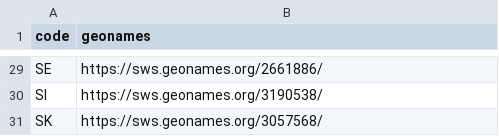
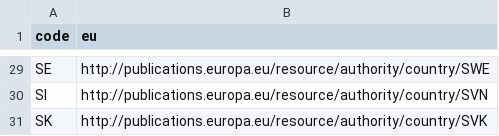
Before and after one commit to julianrojas87/era-data-mappings, a CSV file: data/countries.csv, drawn as a sheet; only a part is shown, gaps mark what is left out; the diff covers the shown part only; the diff names each change by its address in the sheet, - before the commit and + after, or states it on an @@ line.

Commit message:
Update old external data source for EU country definitions

```diff
--- a/data/countries.csv
+++ b/data/countries.csv
-B1: geonames
+B1: eu
-B29 (eu): https://sws.geonames.org/2661886/
+B29 (eu): http://publications.europa.eu/resource/authority/country/SWE
-B30 (eu): https://sws.geonames.org/3190538/
+B30 (eu): http://publications.europa.eu/resource/authority/country/SVN
-B31 (eu): https://sws.geonames.org/3057568/
+B31 (eu): http://publications.europa.eu/resource/authority/country/SVK
```
Also changed, not shown: 27 edited cells elsewhere in this file.
